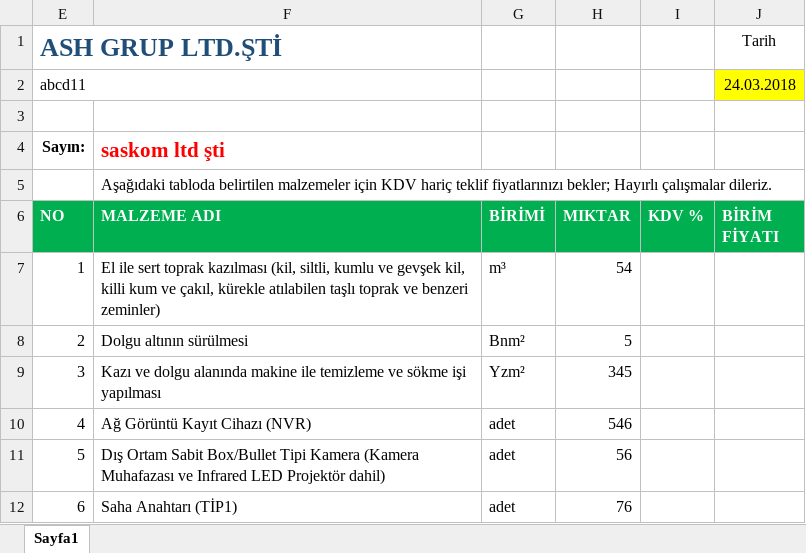
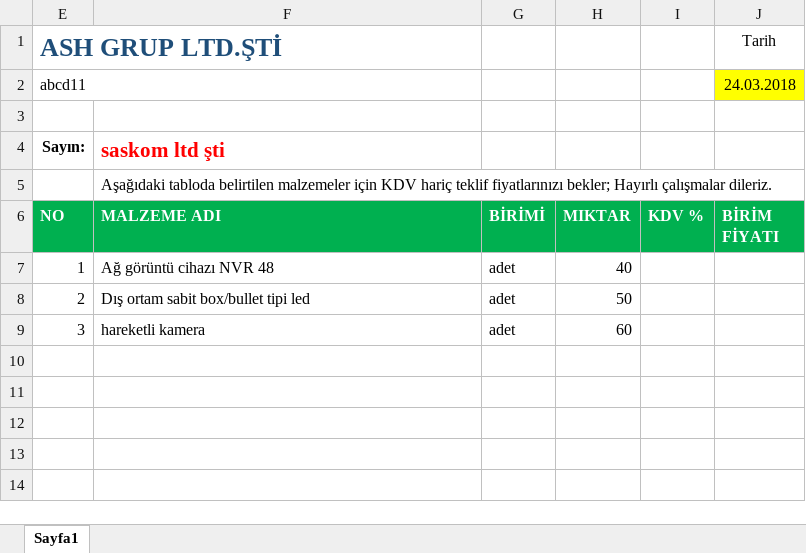
Before and after one commit to feyzullahgezici72/Ihalematik, an Excel workbook: IhalematikPro/EmailFile/SentFile/saskom ltd şti-24.03.2018-Malzeme_Fiyat_Listesi.xlsx, sheet Sayfa1, drawn as a sheet; values as stored, in another font and other column widths than the file's, no borders; charts and pictures and table styles not drawn; the diff names each change by its address in the sheet, - before the commit and + after, or states it on an @@ line.

```diff
--- a/IhalematikPro/EmailFile/SentFile/saskom ltd şti-24.03.2018-Malzeme_Fiyat_Listesi.xlsx (sheet Sayfa1)
+++ b/IhalematikPro/EmailFile/SentFile/saskom ltd şti-24.03.2018-Malzeme_Fiyat_Listesi.xlsx (sheet Sayfa1)
-F7 (MALZEME ADI): El ile sert toprak kazılması (kil, siltli, kumlu ve gevşek kil, killi kum ve çakıl, kürekle atılabilen taşlı toprak ve benzeri zeminler)
+F7 (MALZEME ADI): Ağ görüntü cihazı NVR 48
-G7 (BİRİMİ): m³
+G7 (BİRİMİ): adet
-H7 (MIKTAR): 54
+H7 (MIKTAR): 40
-F8 (MALZEME ADI): Dolgu altının sürülmesi
+F8 (MALZEME ADI): Dış ortam sabit box/bullet tipi led
-G8 (BİRİMİ): Bnm²
+G8 (BİRİMİ): adet
-H8 (MIKTAR): 5
+H8 (MIKTAR): 50
-F9 (MALZEME ADI): Kazı ve dolgu alanında makine ile temizleme ve sökme işi yapılması
+F9 (MALZEME ADI): hareketli kamera
-G9 (BİRİMİ): Yzm²
+G9 (BİRİMİ): adet
-H9 (MIKTAR): 345
+H9 (MIKTAR): 60
-row 10: 4 | Ağ Görüntü Kayıt Cihazı (NVR) | adet | 546
-row 11: 5 | Dış Ortam Sabit Box/Bullet Tipi Kamera (Kamera Muhafazası ve Infrared LED Projektör dahil) | adet | 56
-row 12: 6 | Saha Anahtarı (TİP1) | adet | 76
```
Also changed, not shown: hidden cells, 13 other files.
